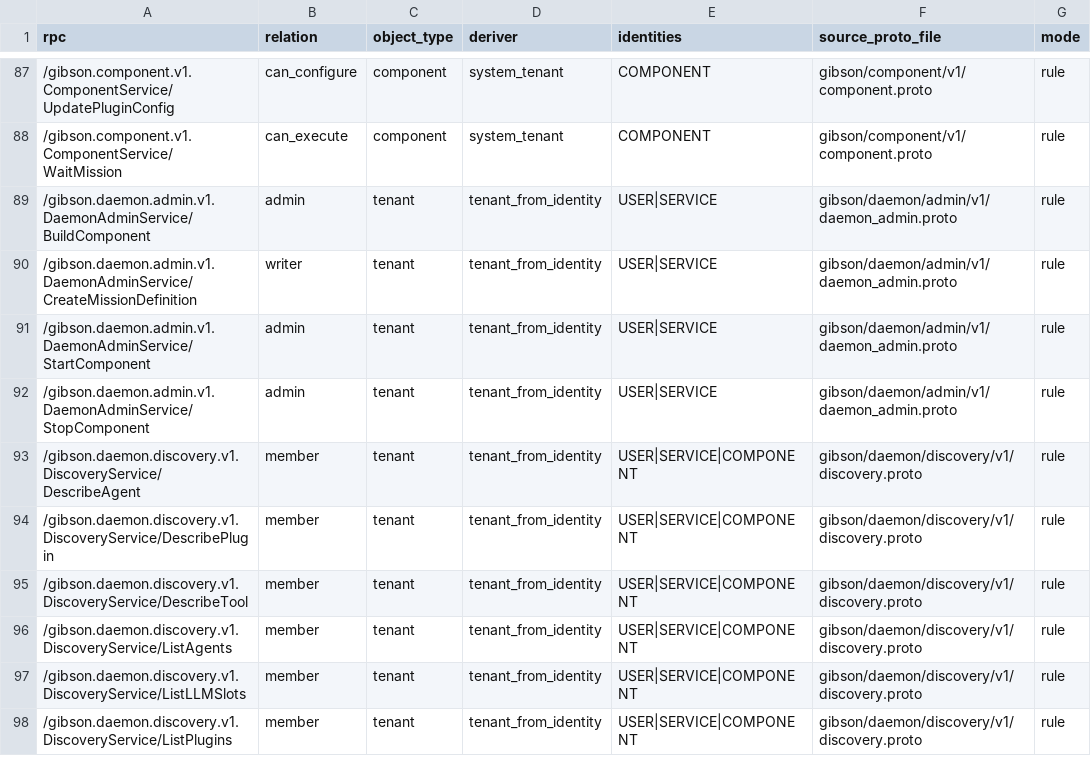
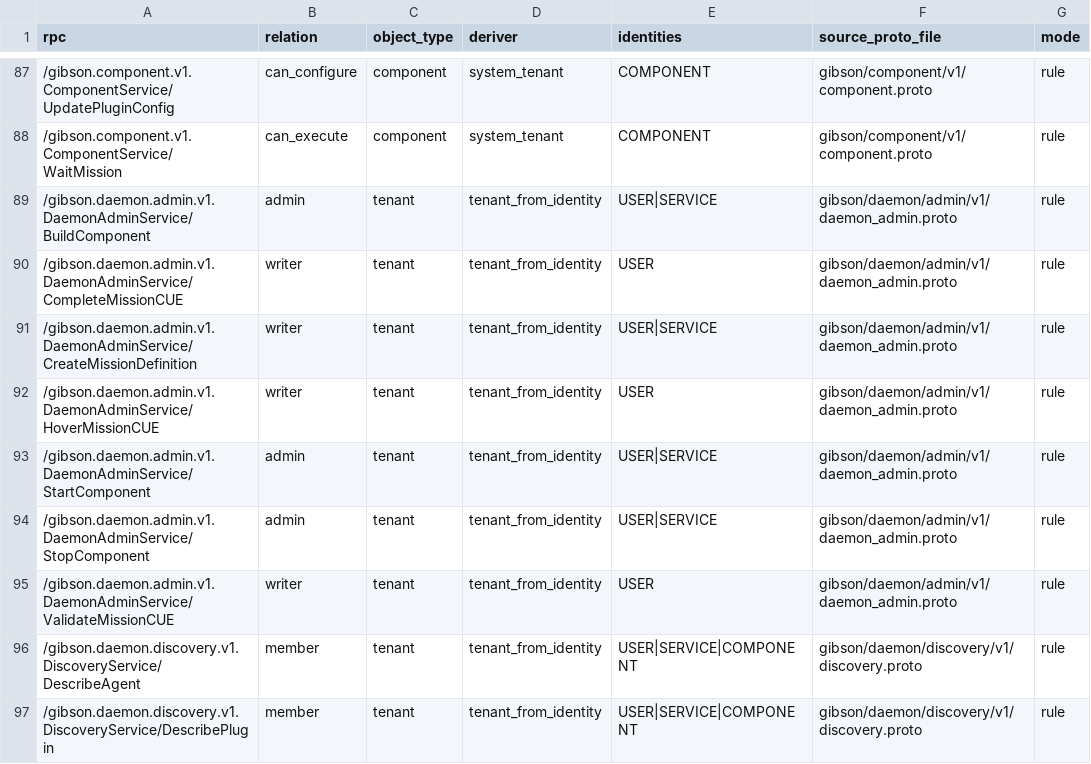
Before and after one commit to zeroroot-ai/gibson, a CSV file: internal/authz/registry/audit.csv, drawn as a sheet; only a part is shown, gaps mark what is left out; the shorter side is filled out with more unchanged rows; the diff names each change by its address in the sheet, - before the commit and + after, or states it on an @@ line.

```diff
--- a/internal/authz/registry/audit.csv
+++ b/internal/authz/registry/audit.csv
+row 90: /gibson.daemon.admin.v1.DaemonAdminService/CompleteMissionCUE | writer | tenant | tenant_from_identity | USER | gibson/daemon/admin/v1/daemon_admin.proto | rule
+row 92: /gibson.daemon.admin.v1.DaemonAdminService/HoverMissionCUE | writer | tenant | tenant_from_identity | USER | gibson/daemon/admin/v1/daemon_admin.proto | rule
+row 95: /gibson.daemon.admin.v1.DaemonAdminService/ValidateMissionCUE | writer | tenant | tenant_from_identity | USER | gibson/daemon/admin/v1/daemon_admin.proto | rule
```
Also changed, not shown: 11 other files.
